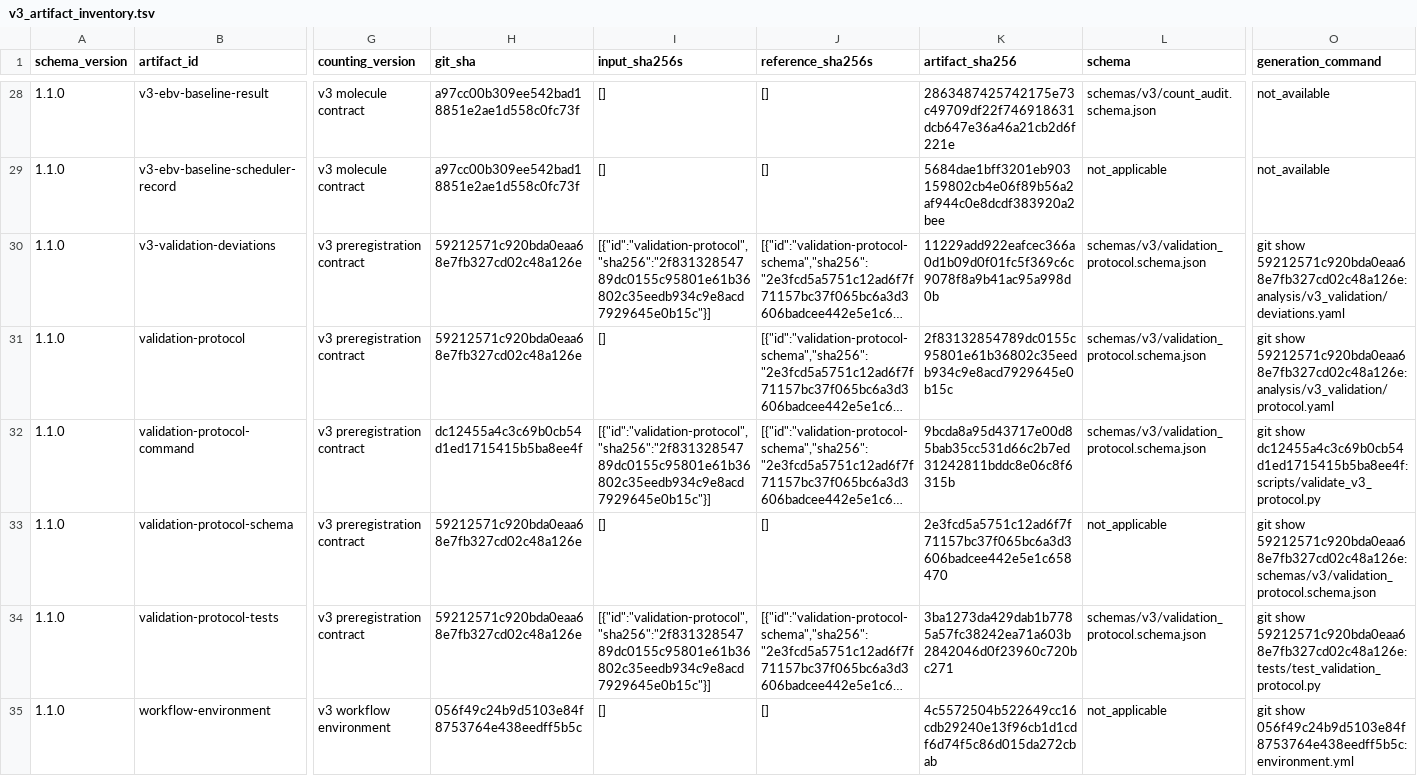
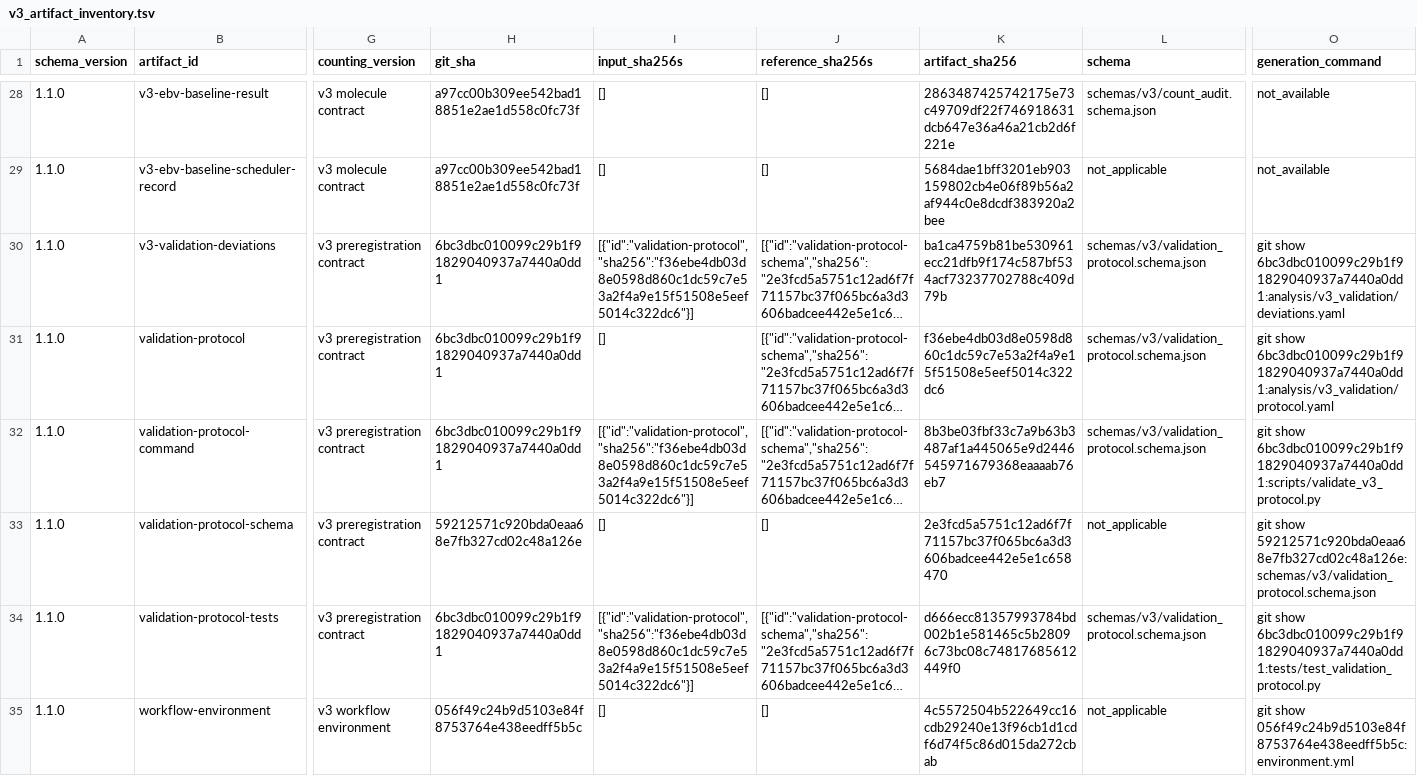
Before and after one commit to mdmanurung/ViralScan, a TSV file: analysis/v3_artifact_inventory.tsv, drawn as a sheet; only a part is shown, gaps mark what is left out; long unchanged cells end in …; the diff names each change by its address in the sheet, - before the commit and + after, or states it on an @@ line.

```diff
--- a/analysis/v3_artifact_inventory.tsv
+++ b/analysis/v3_artifact_inventory.tsv
-H30:H31 (git_sha): 59212571c920bda0eaa68e7fb327cd02c48a126e
+H30:H31 (git_sha): 6bc3dbc010099c29b1f91829040937a7440a0dd1
-I30 (input_sha256s): [{"id":"validation-protocol","sha256":"2f83132854789dc0155c95801e61b36802c35eedb934c9e8acd7929645e0b15c"}]
+I30 (input_sha256s): [{"id":"validation-protocol","sha256":"f36ebe4db03d8e0598d860c1dc59c7e53a2f4a9e15f51508e5eef5014c322dc6"}]
-K30 (artifact_sha256): 11229add922eafcec366a0d1b09d0f01fc5f369c6c9078f8a9b41ac95a998d0b
+K30 (artifact_sha256): ba1ca4759b81be530961ecc21dfb9f174c587bf534acf73237702788c409d79b
-O30 (generation_command): git show 59212571c920bda0eaa68e7fb327cd02c48a126e:analysis/v3_validation/deviations.yaml
+O30 (generation_command): git show 6bc3dbc010099c29b1f91829040937a7440a0dd1:analysis/v3_validation/deviations.yaml
-K31 (artifact_sha256): 2f83132854789dc0155c95801e61b36802c35eedb934c9e8acd7929645e0b15c
+K31 (artifact_sha256): f36ebe4db03d8e0598d860c1dc59c7e53a2f4a9e15f51508e5eef5014c322dc6
-O31 (generation_command): git show 59212571c920bda0eaa68e7fb327cd02c48a126e:analysis/v3_validation/protocol.yaml
+O31 (generation_command): git show 6bc3dbc010099c29b1f91829040937a7440a0dd1:analysis/v3_validation/protocol.yaml
-H32 (git_sha): dc12455a4c3c69b0cb54d1ed1715415b5ba8ee4f
+H32 (git_sha): 6bc3dbc010099c29b1f91829040937a7440a0dd1
-I32 (input_sha256s): [{"id":"validation-protocol","sha256":"2f83132854789dc0155c95801e61b36802c35eedb934c9e8acd7929645e0b15c"}]
+I32 (input_sha256s): [{"id":"validation-protocol","sha256":"f36ebe4db03d8e0598d860c1dc59c7e53a2f4a9e15f51508e5eef5014c322dc6"}]
-K32 (artifact_sha256): 9bcda8a95d43717e00d85bab35cc531d66c2b7ed31242811bddc8e06c8f6315b
+K32 (artifact_sha256): 8b3be03fbf33c7a9b63b3487af1a445065e9d2446545971679368eaaaab76eb7
-O32 (generation_command): git show dc12455a4c3c69b0cb54d1ed1715415b5ba8ee4f:scripts/validate_v3_protocol.py
+O32 (generation_command): git show 6bc3dbc010099c29b1f91829040937a7440a0dd1:scripts/validate_v3_protocol.py
-H34 (git_sha): 59212571c920bda0eaa68e7fb327cd02c48a126e
+H34 (git_sha): 6bc3dbc010099c29b1f91829040937a7440a0dd1
-I34 (input_sha256s): [{"id":"validation-protocol","sha256":"2f83132854789dc0155c95801e61b36802c35eedb934c9e8acd7929645e0b15c"}]
+I34 (input_sha256s): [{"id":"validation-protocol","sha256":"f36ebe4db03d8e0598d860c1dc59c7e53a2f4a9e15f51508e5eef5014c322dc6"}]
-K34 (artifact_sha256): 3ba1273da429dab1b7785a57fc38242ea71a603b2842046d0f23960c720bc271
+K34 (artifact_sha256): d666ecc81357993784bd002b1e581465c5b28096c73bc08c74817685612449f0
-O34 (generation_command): git show 59212571c920bda0eaa68e7fb327cd02c48a126e:tests/test_validation_protocol.py
+O34 (generation_command): git show 6bc3dbc010099c29b1f91829040937a7440a0dd1:tests/test_validation_protocol.py
```
Also changed, not shown: 1 other file.
